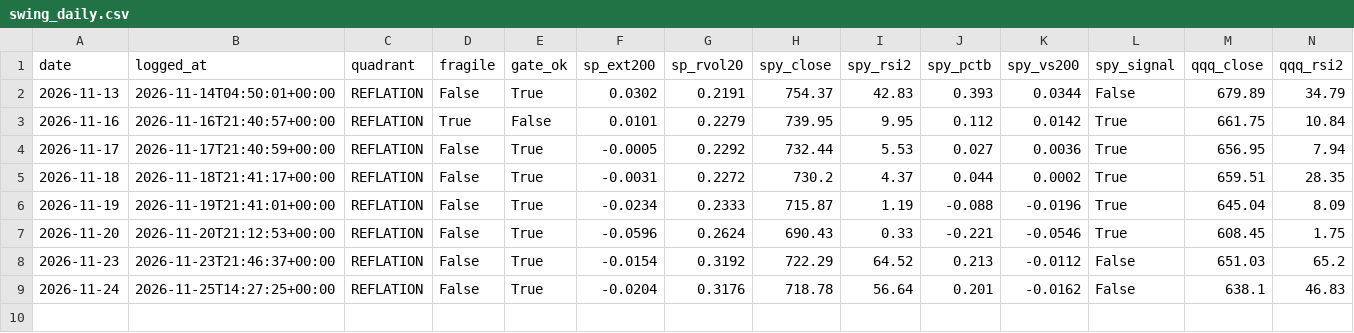
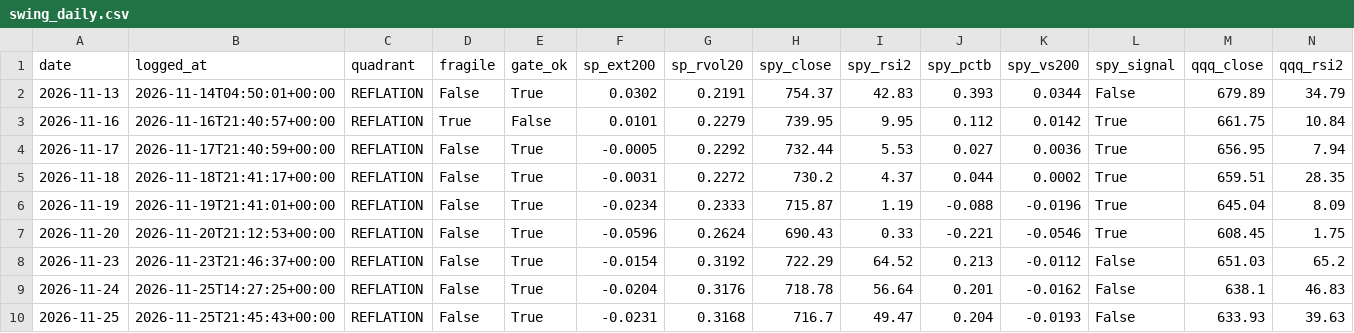
Before and after one commit to HoldenCole/IBKRTradingBot, a CSV file: paper/swing_daily.csv, drawn as a sheet; only a part is shown; rows hold the shown columns only; the diff names each change by its address in the sheet, - before the commit and + after, or states it on an @@ line.

```diff
--- a/paper/swing_daily.csv
+++ b/paper/swing_daily.csv
+row 10: 2026-11-25 | 2026-11-25T21:45:43+00:00 | REFLATION | False | True | -0.0231 | 0.3168 | 716.7 | 49.47 | 0.204 | -0.0193 | False | 633.93 | 39.63
```
Also changed, not shown: paper/trend_cycle.csv.
